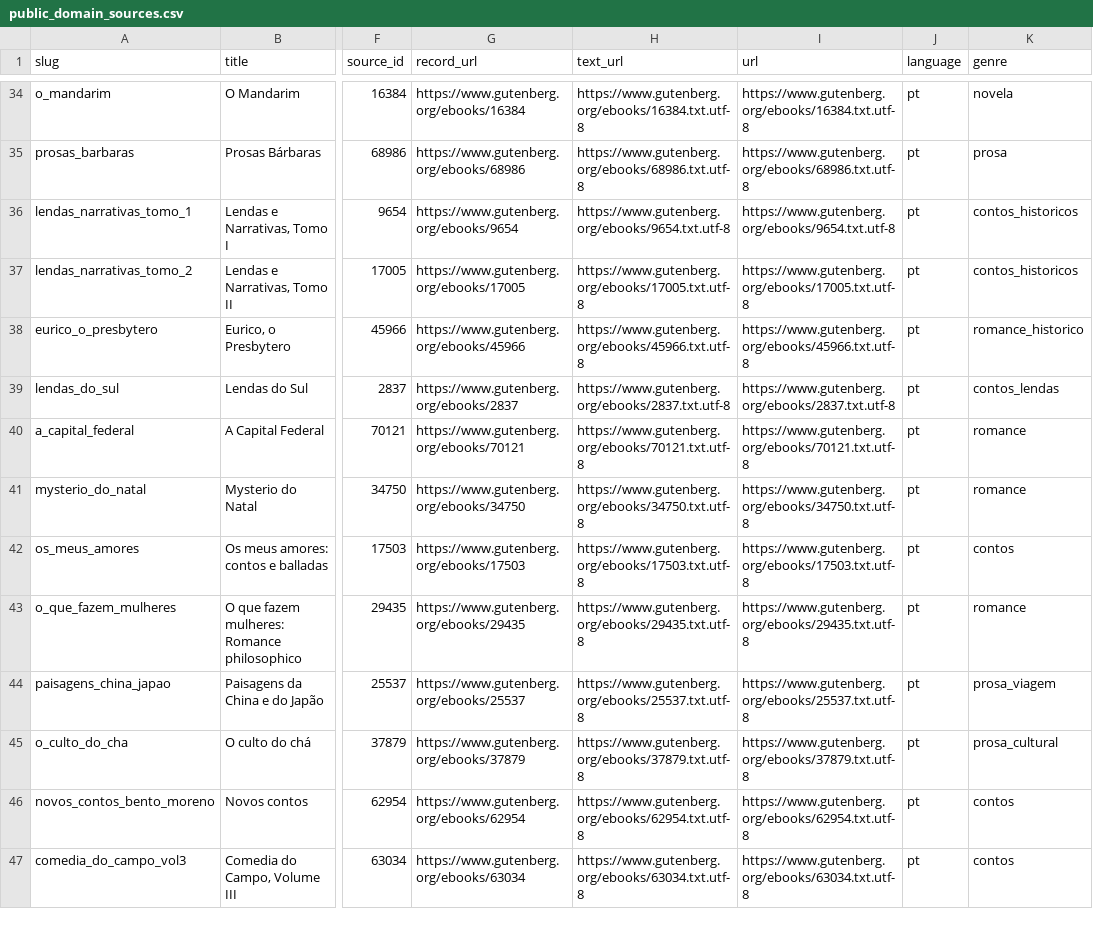
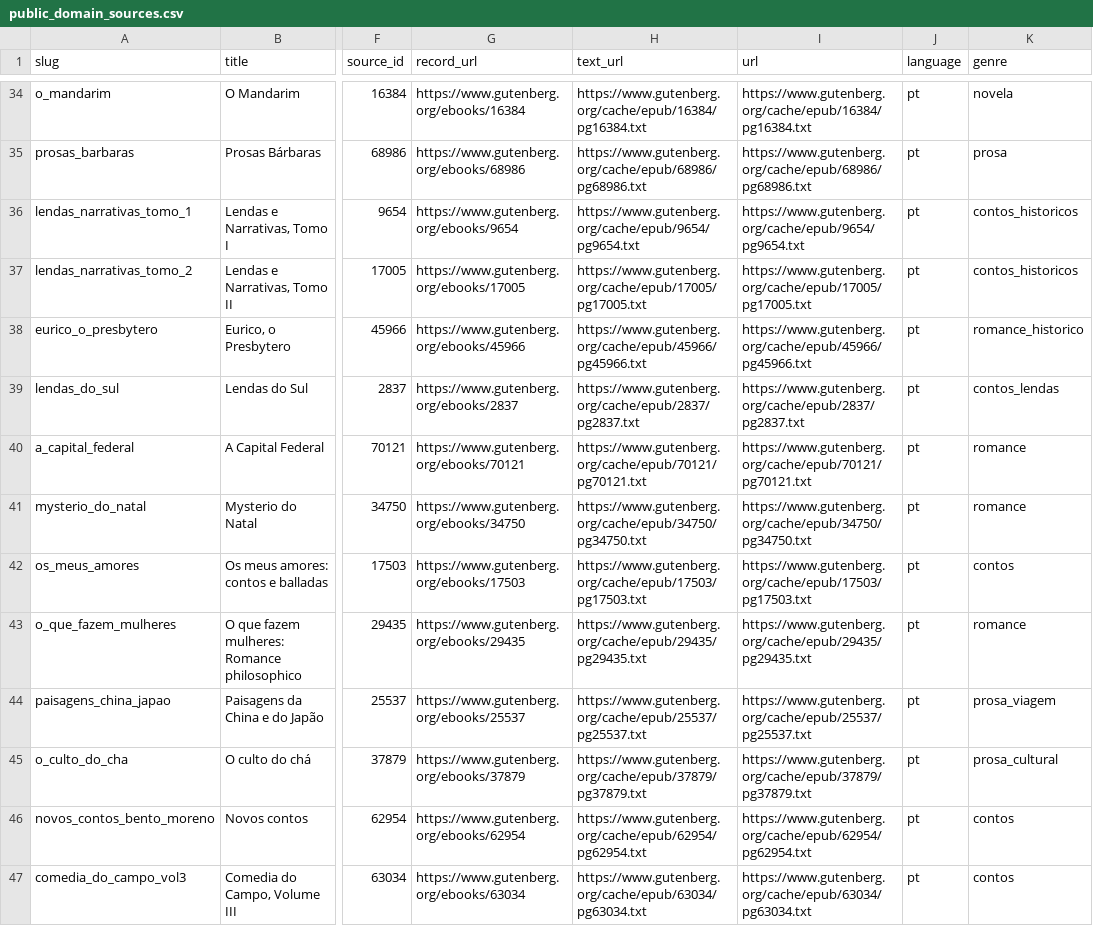
Before and after one commit to vitoroliveirasilva/complexidade-cognitiva-ptbr, a CSV file: data/external/public_domain_sources.csv, drawn as a sheet; only a part is shown, gaps mark what is left out; the diff covers the shown part only; the diff names each change by its address in the sheet, - before the commit and + after, or states it on an @@ line.

```diff
--- a/data/external/public_domain_sources.csv
+++ b/data/external/public_domain_sources.csv
-H34 (text_url): https://www.gutenberg.org/ebooks/16384.txt.utf-8
+H34 (text_url): https://www.gutenberg.org/cache/epub/16384/pg16384.txt
-I34 (url): https://www.gutenberg.org/ebooks/16384.txt.utf-8
+I34 (url): https://www.gutenberg.org/cache/epub/16384/pg16384.txt
-H35 (text_url): https://www.gutenberg.org/ebooks/68986.txt.utf-8
+H35 (text_url): https://www.gutenberg.org/cache/epub/68986/pg68986.txt
-I35 (url): https://www.gutenberg.org/ebooks/68986.txt.utf-8
+I35 (url): https://www.gutenberg.org/cache/epub/68986/pg68986.txt
-H36 (text_url): https://www.gutenberg.org/ebooks/9654.txt.utf-8
+H36 (text_url): https://www.gutenberg.org/cache/epub/9654/pg9654.txt
-I36 (url): https://www.gutenberg.org/ebooks/9654.txt.utf-8
+I36 (url): https://www.gutenberg.org/cache/epub/9654/pg9654.txt
-H37 (text_url): https://www.gutenberg.org/ebooks/17005.txt.utf-8
+H37 (text_url): https://www.gutenberg.org/cache/epub/17005/pg17005.txt
-I37 (url): https://www.gutenberg.org/ebooks/17005.txt.utf-8
+I37 (url): https://www.gutenberg.org/cache/epub/17005/pg17005.txt
-H38 (text_url): https://www.gutenberg.org/ebooks/45966.txt.utf-8
+H38 (text_url): https://www.gutenberg.org/cache/epub/45966/pg45966.txt
-I38 (url): https://www.gutenberg.org/ebooks/45966.txt.utf-8
+I38 (url): https://www.gutenberg.org/cache/epub/45966/pg45966.txt
-H39 (text_url): https://www.gutenberg.org/ebooks/2837.txt.utf-8
+H39 (text_url): https://www.gutenberg.org/cache/epub/2837/pg2837.txt
-I39 (url): https://www.gutenberg.org/ebooks/2837.txt.utf-8
+I39 (url): https://www.gutenberg.org/cache/epub/2837/pg2837.txt
-H40 (text_url): https://www.gutenberg.org/ebooks/70121.txt.utf-8
+H40 (text_url): https://www.gutenberg.org/cache/epub/70121/pg70121.txt
-I40 (url): https://www.gutenberg.org/ebooks/70121.txt.utf-8
+I40 (url): https://www.gutenberg.org/cache/epub/70121/pg70121.txt
-H41 (text_url): https://www.gutenberg.org/ebooks/34750.txt.utf-8
+H41 (text_url): https://www.gutenberg.org/cache/epub/34750/pg34750.txt
-I41 (url): https://www.gutenberg.org/ebooks/34750.txt.utf-8
+I41 (url): https://www.gutenberg.org/cache/epub/34750/pg34750.txt
-H42 (text_url): https://www.gutenberg.org/ebooks/17503.txt.utf-8
+H42 (text_url): https://www.gutenberg.org/cache/epub/17503/pg17503.txt
-I42 (url): https://www.gutenberg.org/ebooks/17503.txt.utf-8
+I42 (url): https://www.gutenberg.org/cache/epub/17503/pg17503.txt
-H43 (text_url): https://www.gutenberg.org/ebooks/29435.txt.utf-8
+H43 (text_url): https://www.gutenberg.org/cache/epub/29435/pg29435.txt
-I43 (url): https://www.gutenberg.org/ebooks/29435.txt.utf-8
+I43 (url): https://www.gutenberg.org/cache/epub/29435/pg29435.txt
-H44 (text_url): https://www.gutenberg.org/ebooks/25537.txt.utf-8
+H44 (text_url): https://www.gutenberg.org/cache/epub/25537/pg25537.txt
-I44 (url): https://www.gutenberg.org/ebooks/25537.txt.utf-8
+I44 (url): https://www.gutenberg.org/cache/epub/25537/pg25537.txt
-H45 (text_url): https://www.gutenberg.org/ebooks/37879.txt.utf-8
+H45 (text_url): https://www.gutenberg.org/cache/epub/37879/pg37879.txt
-I45 (url): https://www.gutenberg.org/ebooks/37879.txt.utf-8
+I45 (url): https://www.gutenberg.org/cache/epub/37879/pg37879.txt
-H46 (text_url): https://www.gutenberg.org/ebooks/62954.txt.utf-8
+H46 (text_url): https://www.gutenberg.org/cache/epub/62954/pg62954.txt
-I46 (url): https://www.gutenberg.org/ebooks/62954.txt.utf-8
+I46 (url): https://www.gutenberg.org/cache/epub/62954/pg62954.txt
-H47 (text_url): https://www.gutenberg.org/ebooks/63034.txt.utf-8
+H47 (text_url): https://www.gutenberg.org/cache/epub/63034/pg63034.txt
-I47 (url): https://www.gutenberg.org/ebooks/63034.txt.utf-8
+I47 (url): https://www.gutenberg.org/cache/epub/63034/pg63034.txt
```
Also changed, not shown: 64 edited cells elsewhere in this file.
